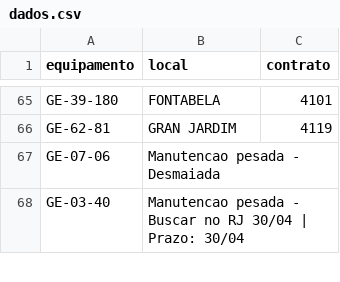
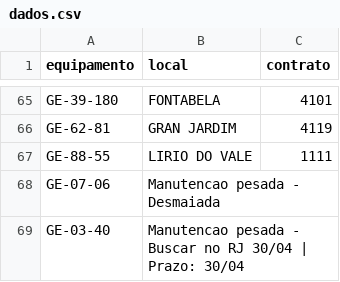
Before and after one commit to milwardarthur-prog/Controle-manuten-o, a CSV file: dados.csv, drawn as a sheet; only a part is shown, gaps mark what is left out; the diff names each change by its address in the sheet, - before the commit and + after, or states it on an @@ line.

Commit message:
Add files via upload

```diff
--- a/dados.csv
+++ b/dados.csv
+row 67: GE-88-55 | LIRIO DO VALE | 1111
```
